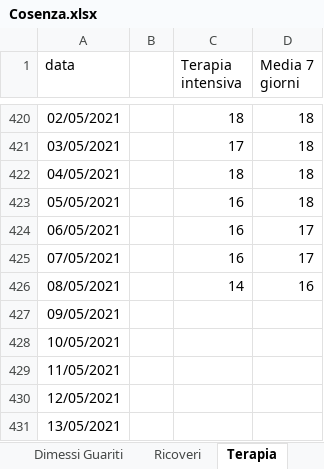
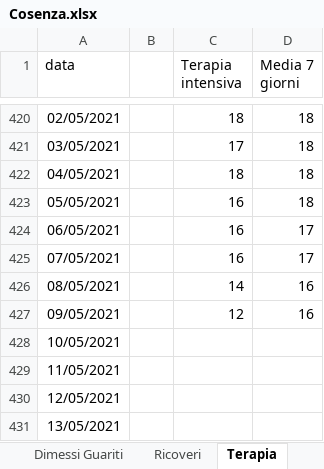
Before and after one commit to fbranda/covid19-opendata-calabria, an Excel workbook: dati/provincia/Cosenza/Cosenza.xlsx, sheet Terapia, drawn as a sheet; only a part is shown, gaps mark what is left out; values as stored, in another font and other column widths than the file's, no borders; the diff names each change by its address in the sheet, - before the commit and + after, or states it on an @@ line.

```diff
--- a/dati/provincia/Cosenza/Cosenza.xlsx (sheet Terapia)
+++ b/dati/provincia/Cosenza/Cosenza.xlsx (sheet Terapia)
-C427 (Terapia intensiva): (empty)
+C427 (Terapia intensiva): 12
-D427 (Media 7 giorni): (empty)
+D427 (Media 7 giorni): 16
```
Also changed, not shown: sheet Ricoveri, sheet Deceduti, sheet Dimessi Guariti, sheet Nuovi casi, 1 other file.
